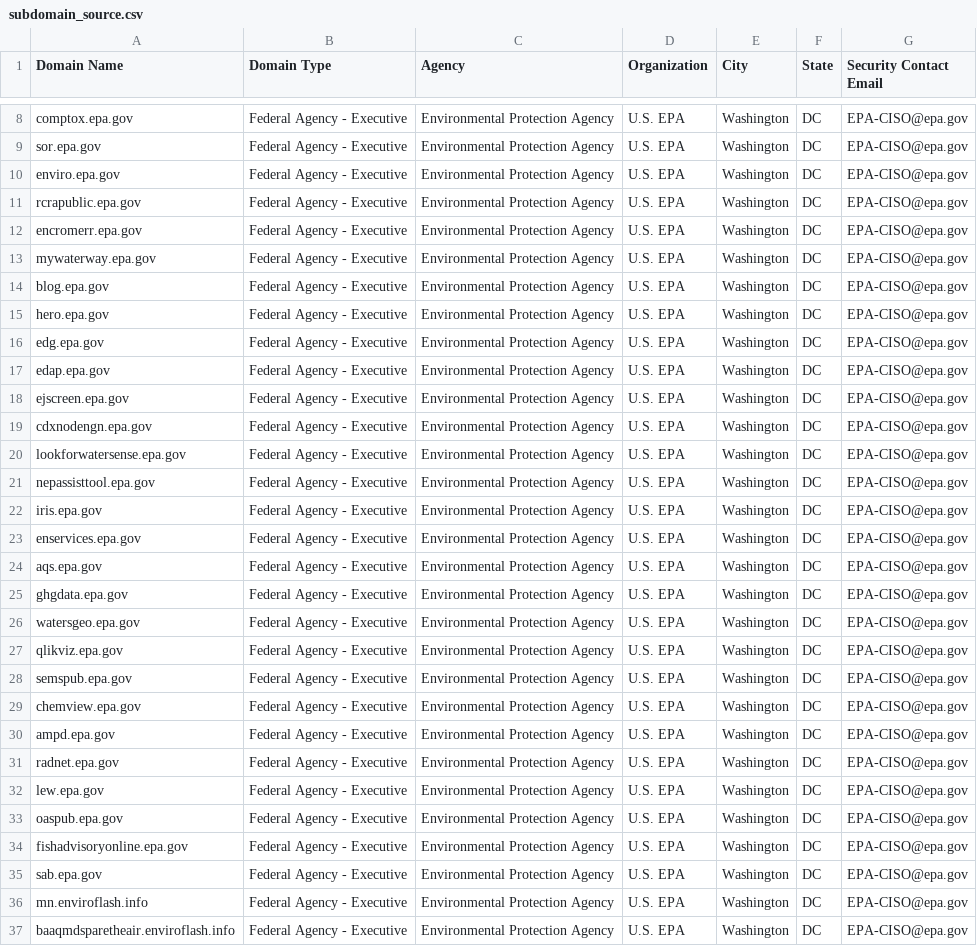
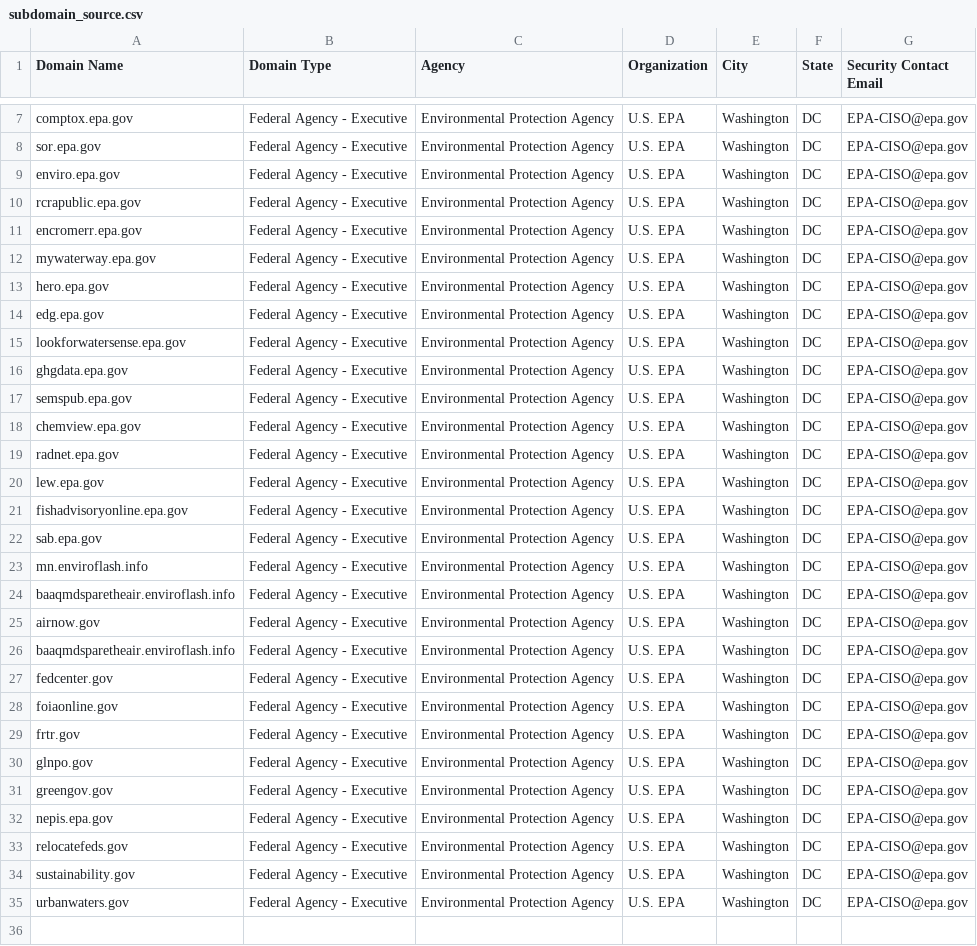
Before and after one commit to GSA/DOTGOVDASH-archived, a CSV file: subdomain_source.csv, drawn as a sheet; only a part is shown, gaps mark what is left out; the diff covers the shown part only.

Commit message:
Updated subdomains list for EPA

```diff
--- a/subdomain_source.csv
+++ b/subdomain_source.csv
@@ -13,22 +12,10 @@ encromerr.epa.gov,Federal Agency - Executive,Environmental Protection Agency,U.S
 mywaterway.epa.gov,Federal Agency - Executive,Environmental Protection Agency,U.S. EPA ,Washington,DC,EPA-CISO@epa.gov
-blog.epa.gov,Federal Agency - Executive,Environmental Protection Agency,U.S. EPA ,Washington,DC,EPA-CISO@epa.gov
 hero.epa.gov,Federal Agency - Executive,Environmental Protection Agency,U.S. EPA ,Washington,DC,EPA-CISO@epa.gov
 edg.epa.gov,Federal Agency - Executive,Environmental Protection Agency,U.S. EPA ,Washington,DC,EPA-CISO@epa.gov
-edap.epa.gov,Federal Agency - Executive,Environmental Protection Agency,U.S. EPA ,Washington,DC,EPA-CISO@epa.gov
-ejscreen.epa.gov,Federal Agency - Executive,Environmental Protection Agency,U.S. EPA ,Washington,DC,EPA-CISO@epa.gov
-cdxnodengn.epa.gov,Federal Agency - Executive,Environmental Protection Agency,U.S. EPA ,Washington,DC,EPA-CISO@epa.gov
 lookforwatersense.epa.gov,Federal Agency - Executive,Environmental Protection Agency,U.S. EPA ,Washington,DC,EPA-CISO@epa.gov
-nepassisttool.epa.gov,Federal Agency - Executive,Environmental Protection Agency,U.S. EPA ,Washington,DC,EPA-CISO@epa.gov
-iris.epa.gov,Federal Agency - Executive,Environmental Protection Agency,U.S. EPA ,Washington,DC,EPA-CISO@epa.gov
-enservices.epa.gov,Federal Agency - Executive,Environmental Protection Agency,U.S. EPA ,Washington,DC,EPA-CISO@epa.gov
-aqs.epa.gov,Federal Agency - Executive,Environmental Protection Agency,U.S. EPA ,Washington,DC,EPA-CISO@epa.gov
 ghgdata.epa.gov,Federal Agency - Executive,Environmental Protection Agency,U.S. EPA ,Washington,DC,EPA-CISO@epa.gov
-watersgeo.epa.gov,Federal Agency - Executive,Environmental Protection Agency,U.S. EPA ,Washington,DC,EPA-CISO@epa.gov
-qlikviz.epa.gov,Federal Agency - Executive,Environmental Protection Agency,U.S. EPA ,Washington,DC,EPA-CISO@epa.gov
 semspub.epa.gov,Federal Agency - Executive,Environmental Protection Agency,U.S. EPA ,Washington,DC,EPA-CISO@epa.gov
 chemview.epa.gov,Federal Agency - Executive,Environmental Protection Agency,U.S. EPA ,Washington,DC,EPA-CISO@epa.gov
-ampd.epa.gov,Federal Agency - Executive,Environmental Protection Agency,U.S. EPA ,Washington,DC,EPA-CISO@epa.gov
 radnet.epa.gov,Federal Agency - Executive,Environmental Protection Agency,U.S. EPA ,Washington,DC,EPA-CISO@epa.gov
 lew.epa.gov,Federal Agency - Executive,Environmental Protection Agency,U.S. EPA ,Washington,DC,EPA-CISO@epa.gov
-oaspub.epa.gov,Federal Agency - Executive,Environmental Protection Agency,U.S. EPA ,Washington,DC,EPA-CISO@epa.gov
 fishadvisoryonline.epa.gov,Federal Agency - Executive,Environmental Protection Agency,U.S. EPA ,Washington,DC,EPA-CISO@epa.gov
@@ -37 +24,12 @@ mn.enviroflash.info,Federal Agency - Executive,Environmental Protection Agency,U
 baaqmdsparetheair.enviroflash.info,Federal Agency - Executive,Environmental Protection Agency,U.S. EPA ,Washington,DC,EPA-CISO@epa.gov
+airnow.gov,Federal Agency - Executive,Environmental Protection Agency,U.S. EPA ,Washington,DC,EPA-CISO@epa.gov
+baaqmdsparetheair.enviroflash.info,Federal Agency - Executive,Environmental Protection Agency,U.S. EPA ,Washington,DC,EPA-CISO@epa.gov
+fedcenter.gov,Federal Agency - Executive,Environmental Protection Agency,U.S. EPA ,Washington,DC,EPA-CISO@epa.gov
+foiaonline.gov,Federal Agency - Executive,Environmental Protection Agency,U.S. EPA ,Washington,DC,EPA-CISO@epa.gov
+frtr.gov,Federal Agency - Executive,Environmental Protection Agency,U.S. EPA ,Washington,DC,EPA-CISO@epa.gov
+glnpo.gov,Federal Agency - Executive,Environmental Protection Agency,U.S. EPA ,Washington,DC,EPA-CISO@epa.gov
+greengov.gov,Federal Agency - Executive,Environmental Protection Agency,U.S. EPA ,Washington,DC,EPA-CISO@epa.gov
+nepis.epa.gov,Federal Agency - Executive,Environmental Protection Agency,U.S. EPA ,Washington,DC,EPA-CISO@epa.gov
+relocatefeds.gov,Federal Agency - Executive,Environmental Protection Agency,U.S. EPA ,Washington,DC,EPA-CISO@epa.gov
+sustainability.gov,Federal Agency - Executive,Environmental Protection Agency,U.S. EPA ,Washington,DC,EPA-CISO@epa.gov
+urbanwaters.gov,Federal Agency - Executive,Environmental Protection Agency,U.S. EPA ,Washington,DC,EPA-CISO@epa.gov
```
Also changed, not shown: 1 removed row elsewhere in this file.
